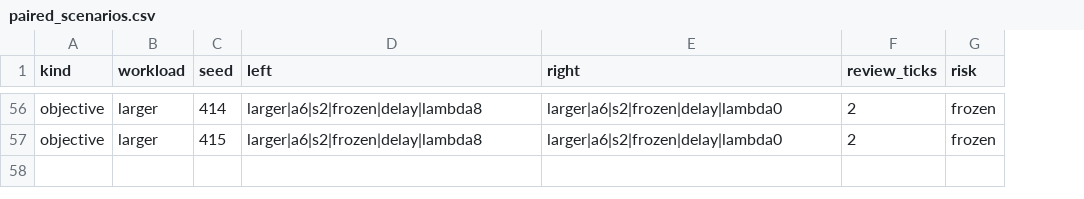
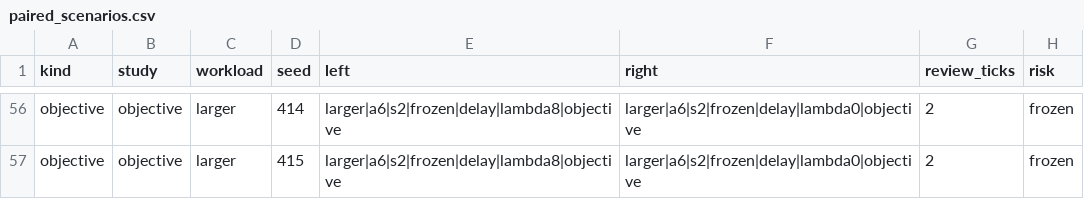
Before and after one commit to mantzaris/OverseeingManyLLMs, a CSV file: artifacts/stage4_research/summaries/objective_development/paired_scenarios.csv, drawn as a sheet; only a part is shown, gaps mark what is left out; addresses are those after the commit; the diff covers the shown part only; the diff names each change by its address in the sheet, - before the commit and + after, or states it on an @@ line.

```diff
--- a/artifacts/stage4_research/summaries/objective_development/paired_scenarios.csv
+++ b/artifacts/stage4_research/summaries/objective_development/paired_scenarios.csv
+column B (study), rows 56-57: objective | objective
-E56:E57 (left): larger|a6|s2|frozen|delay|lambda8
+E56:E57 (left): larger|a6|s2|frozen|delay|lambda8|objective
-F56:F57 (right): larger|a6|s2|frozen|delay|lambda0
+F56:F57 (right): larger|a6|s2|frozen|delay|lambda0|objective
```
Also changed, not shown: 108 edited cells elsewhere in this file, artifacts/stage4_research/batches/development_pilot/analysis/episodes.csv, artifacts/stage4_research/summaries/development/paired_scenarios.csv, 42 other files.
